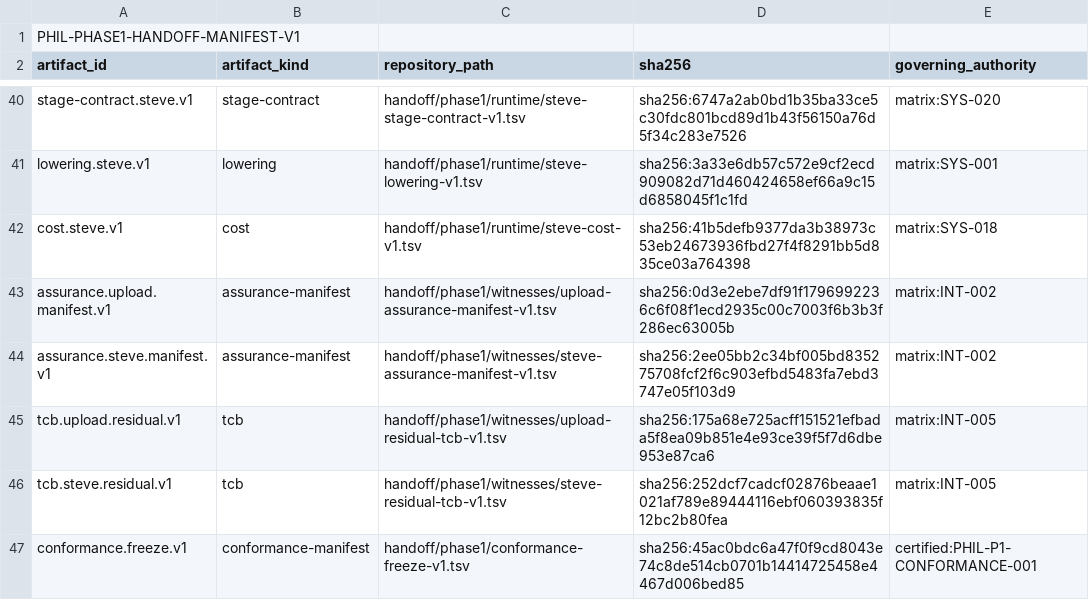
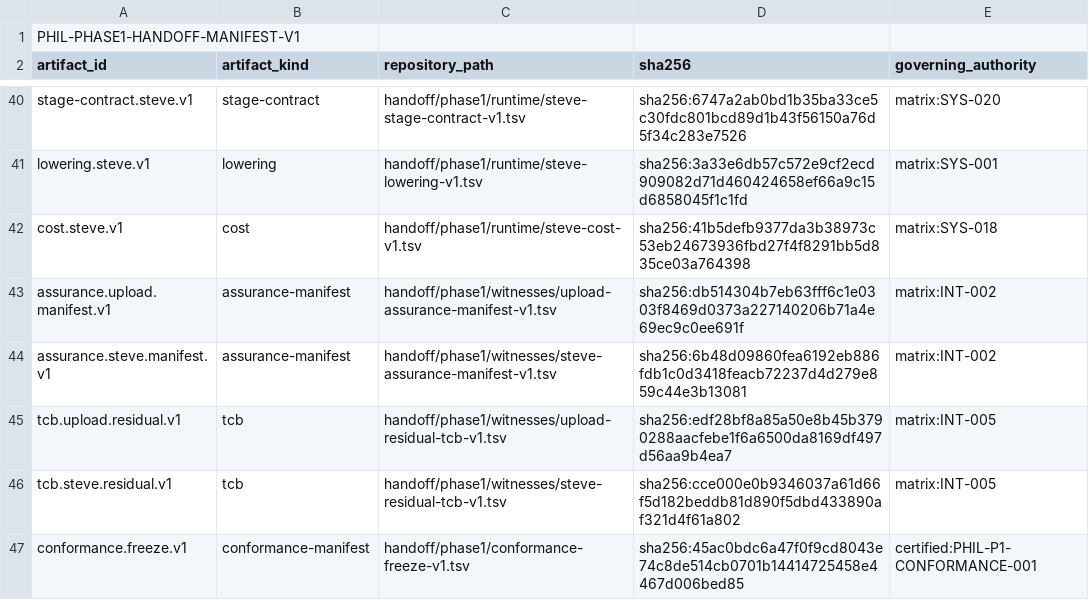
Before and after one commit to abiggerhammer/phil, a TSV file: handoff/phase1/manifest-v1.tsv, drawn as a sheet; only a part is shown, gaps mark what is left out.

Commit message:
Refresh R20 generated handoff manifest

```diff
--- a/handoff/phase1/manifest-v1.tsv
+++ b/handoff/phase1/manifest-v1.tsv
@@ -42,6 +42,6 @@ lowering.steve.v1	lowering	handoff/phase1/runtime/steve-lowering-v1.tsv	sha256:3
 cost.steve.v1	cost	handoff/phase1/runtime/steve-cost-v1.tsv	sha256:41b5defb9377da3b38973c53eb24673936fbd27f4f8291bb5d835ce03a764398	matrix:SYS-018
-assurance.upload.manifest.v1	assurance-manifest	handoff/phase1/witnesses/upload-assurance-manifest-v1.tsv	sha256:0d3e2ebe7df91f1796992236c6f08f1ecd2935c00c7003f6b3b3f286ec63005b	matrix:INT-002
-assurance.steve.manifest.v1	assurance-manifest	handoff/phase1/witnesses/steve-assurance-manifest-v1.tsv	sha256:2ee05bb2c34bf005bd835275708fcf2f6c903efbd5483fa7ebd3747e05f103d9	matrix:INT-002
-tcb.upload.residual.v1	tcb	handoff/phase1/witnesses/upload-residual-tcb-v1.tsv	sha256:175a68e725acff151521efbada5f8ea09b851e4e93ce39f5f7d6dbe953e87ca6	matrix:INT-005
-tcb.steve.residual.v1	tcb	handoff/phase1/witnesses/steve-residual-tcb-v1.tsv	sha256:252dcf7cadcf02876beaae1021af789e89444116ebf060393835f12bc2b80fea	matrix:INT-005
+assurance.upload.manifest.v1	assurance-manifest	handoff/phase1/witnesses/upload-assurance-manifest-v1.tsv	sha256:db514304b7eb63fff6c1e0303f8469d0373a227140206b71a4e69ec9c0ee691f	matrix:INT-002
+assurance.steve.manifest.v1	assurance-manifest	handoff/phase1/witnesses/steve-assurance-manifest-v1.tsv	sha256:6b48d09860fea6192eb886fdb1c0d3418feacb72237d4d279e859c44e3b13081	matrix:INT-002
+tcb.upload.residual.v1	tcb	handoff/phase1/witnesses/upload-residual-tcb-v1.tsv	sha256:edf28bf8a85a50e8b45b3790288aacfebe1f6a6500da8169df497d56aa9b4ea7	matrix:INT-005
+tcb.steve.residual.v1	tcb	handoff/phase1/witnesses/steve-residual-tcb-v1.tsv	sha256:cce000e0b9346037a61d66f5d182beddb81d890f5dbd433890af321d4f61a802	matrix:INT-005
 conformance.freeze.v1	conformance-manifest	handoff/phase1/conformance-freeze-v1.tsv	sha256:45ac0bdc6a47f0f9cd8043e74c8de514cb0701b14414725458e4467d006bed85	certified:PHIL-P1-CONFORMANCE-001
```
